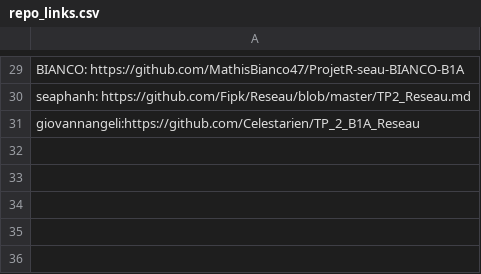
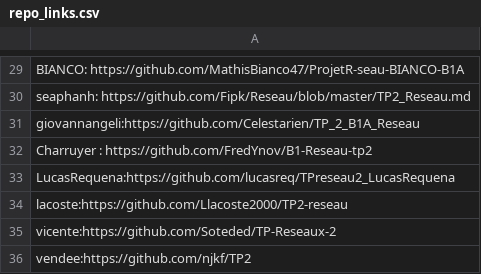
Before and after one commit to vivimouret29/B1-Reseau-2018, a CSV file: tp/2/repo_links.csv, drawn as a sheet; only a part is shown, gaps mark what is left out.

Commit message:
Update repo_links.csv

```diff
--- a/tp/2/repo_links.csv
+++ b/tp/2/repo_links.csv
@@ -31 +31,6 @@ seaphanh: https://github.com/Fipk/Reseau/blob/master/TP2_Reseau.md
 giovannangeli:https://github.com/Celestarien/TP_2_B1A_Reseau
+Charruyer : https://github.com/FredYnov/B1-Reseau-tp2
+LucasRequena:https://github.com/lucasreq/TPreseau2_LucasRequena
+lacoste:https://github.com/Llacoste2000/TP2-reseau
+vicente:https://github.com/Soteded/TP-Reseaux-2
+vendee:https://github.com/njkf/TP2
```
